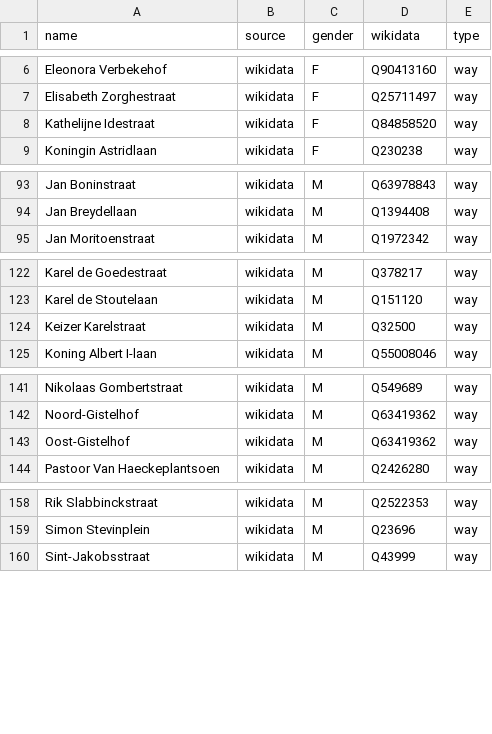
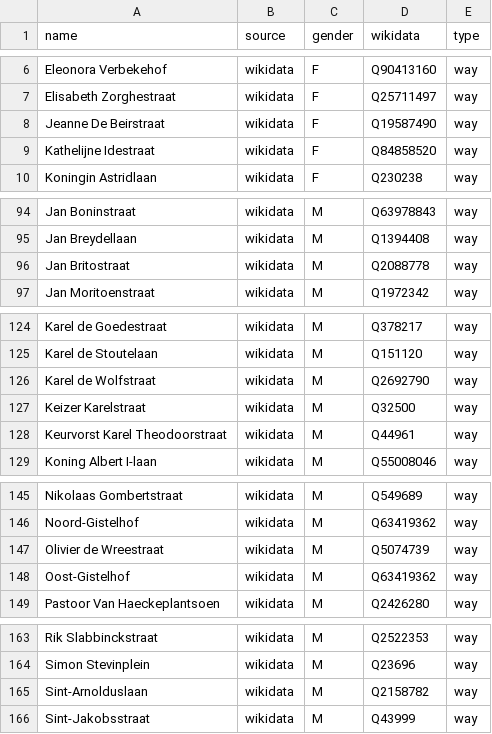
Before and after one commit to EqualStreetNames/equalstreetnames-brugge, a CSV file: data/gender.csv, drawn as a sheet; only a part is shown, gaps mark what is left out; the diff covers the shown part only; the diff names each change by its address in the sheet, - before the commit and + after, or states it on an @@ line.

```diff
--- a/data/gender.csv
+++ b/data/gender.csv
+row 8: Jeanne De Beirstraat | wikidata | F | Q19587490 | way
+row 96: Jan Britostraat | wikidata | M | Q2088778 | way
+row 126: Karel de Wolfstraat | wikidata | M | Q2692790 | way
+row 128: Keurvorst Karel Theodoorstraat | wikidata | M | Q44961 | way
+row 147: Olivier de Wreestraat | wikidata | M | Q5074739 | way
+row 165: Sint-Arnolduslaan | wikidata | M | Q2158782 | way
```
Also changed, not shown: 1 edited cell elsewhere in this file, data/other.csv, 3 other files.
